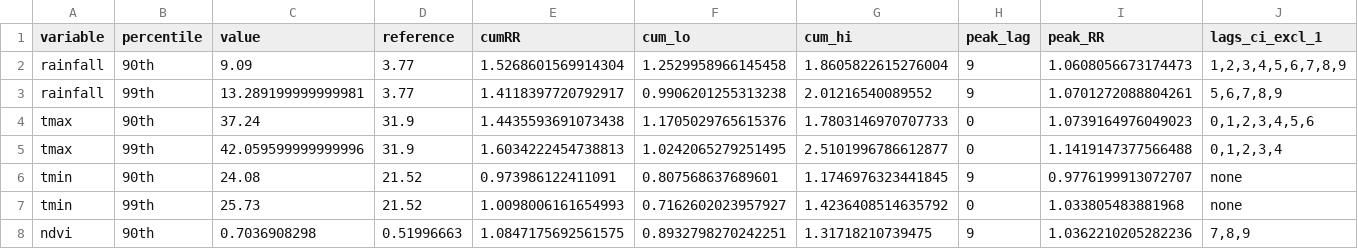
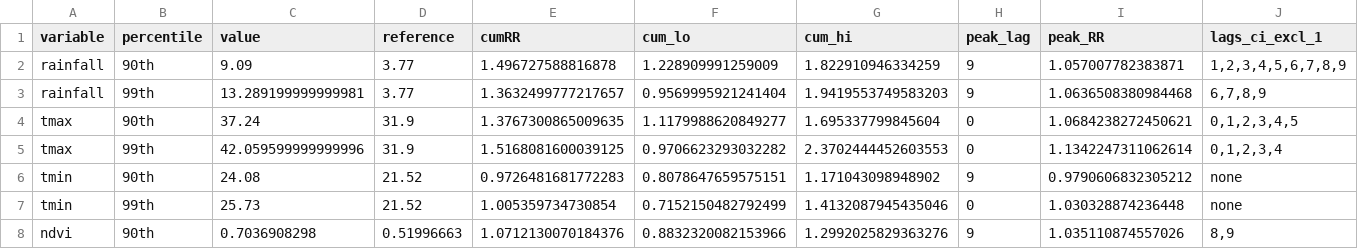
Before and after one commit to pascalantwi/Snakebite-work, a CSV file: analysis/output/rr_summary.csv, drawn as a sheet; only a part is shown; the diff covers the shown part only.

```diff
--- a/analysis/output/rr_summary.csv
+++ b/analysis/output/rr_summary.csv
@@ -1,8 +1,8 @@
 variable,percentile,value,reference,cumRR,cum_lo,cum_hi,peak_lag,peak_RR,lags_ci_excl_1
-rainfall,90th,9.09,3.77,1.5268601569914304,1.2529958966145458,1.8605822615276004,9,1.0608056673174473,"1,2,3,4,5,6,7,8,9"
-rainfall,99th,13.289199999999981,3.77,1.4118397720792917,0.9906201255313238,2.01216540089552,9,1.0701272088804261,"5,6,7,8,9"
-tmax,90th,37.24,31.9,1.4435593691073438,1.1705029765615376,1.7803146970707733,0,1.0739164976049023,"0,1,2,3,4,5,6"
-tmax,99th,42.059599999999996,31.9,1.6034222454738813,1.0242065279251495,2.5101996786612877,0,1.1419147377566488,"0,1,2,3,4"
-tmin,90th,24.08,21.52,0.973986122411091,0.807568637689601,1.1746976323441845,9,0.9776199913072707,none
-tmin,99th,25.73,21.52,1.0098006161654993,0.7162602023957927,1.4236408514635792,0,1.033805483881968,none
-ndvi,90th,0.7036908298,0.51996663,1.0847175692561575,0.8932798270242251,1.31718210739475,9,1.0362210205282236,"7,8,9"
+rainfall,90th,9.09,3.77,1.496727588816878,1.228909991259009,1.822910946334259,9,1.057007782383871,"1,2,3,4,5,6,7,8,9"
+rainfall,99th,13.289199999999981,3.77,1.3632499777217657,0.9569995921241404,1.9419553749583203,9,1.0636508380984468,"6,7,8,9"
+tmax,90th,37.24,31.9,1.3767300865009635,1.1179988620849277,1.695337799845604,0,1.0684238272450621,"0,1,2,3,4,5"
+tmax,99th,42.059599999999996,31.9,1.5168081600039125,0.9706623293032282,2.3702444452603553,0,1.1342247311062614,"0,1,2,3,4"
+tmin,90th,24.08,21.52,0.9726481681772283,0.8078647659575151,1.171043098948902,9,0.9790606832305212,none
+tmin,99th,25.73,21.52,1.005359734730854,0.7152150482792499,1.4132087945435046,0,1.030328874236448,none
+ndvi,90th,0.7036908298,0.51996663,1.0712130070184376,0.8832320082153966,1.2992025829363276,9,1.035110874557026,"8,9"
```
Also changed, not shown: 15 edited cells elsewhere in this file, analysis/output/anomaly_lag_curves.csv, analysis/output/clim_anom_decomposition.csv, 4 other files.
